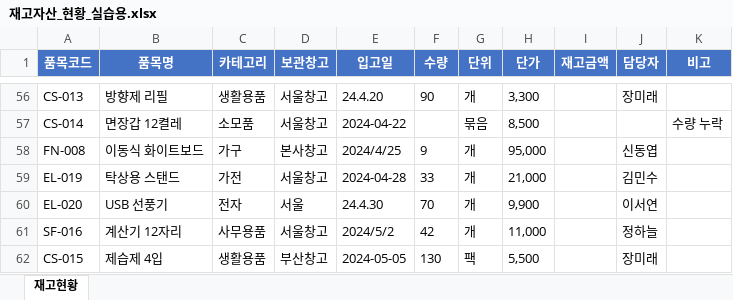
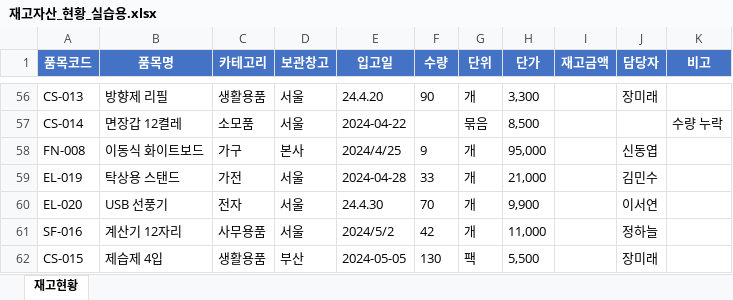
Before and after one commit to NodeRand/catch-up-ax-class, an Excel workbook: AX 직무 역량검사_강의자료/1강/재고자산_현황_실습용.xlsx, sheet 재고현황, drawn as a sheet; only a part is shown, gaps mark what is left out; values as stored, in another font and other column widths than the file's, no borders; the diff covers the shown part only; the diff names each change by its address in the sheet, - before the commit and + after, or states it on an @@ line.

```diff
--- a/AX 직무 역량검사_강의자료/1강/재고자산_현황_실습용.xlsx (sheet 재고현황)
+++ b/AX 직무 역량검사_강의자료/1강/재고자산_현황_실습용.xlsx (sheet 재고현황)
-D56:D57 (보관창고): 서울창고
+D56:D57 (보관창고): 서울
-D58 (보관창고): 본사창고
+D58 (보관창고): 본사
-D59 (보관창고): 서울창고
+D59 (보관창고): 서울
-D61 (보관창고): 서울창고
+D61 (보관창고): 서울
-D62 (보관창고): 부산창고
+D62 (보관창고): 부산
```
Also changed, not shown: 47 edited cells elsewhere in this sheet, 10 other files.
